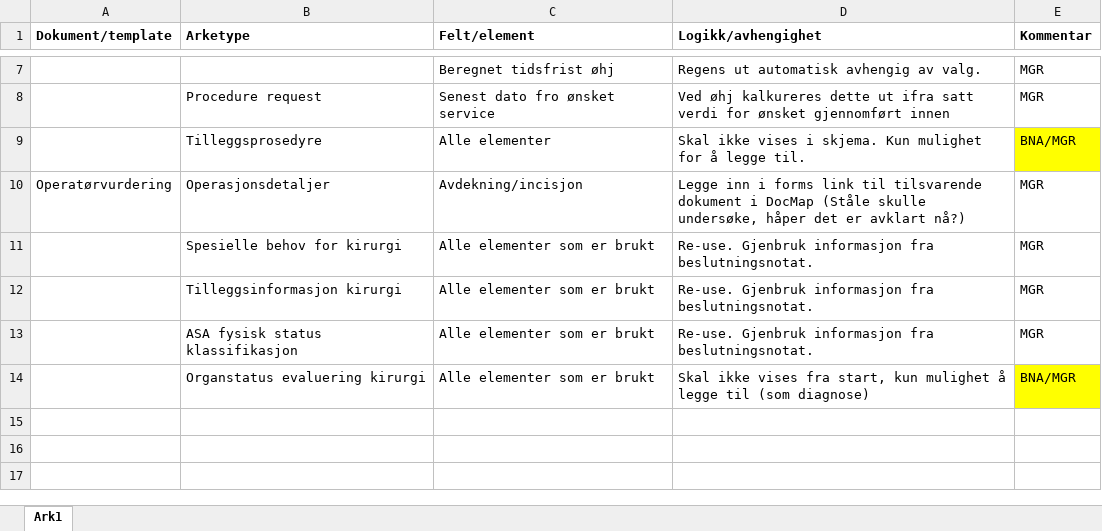
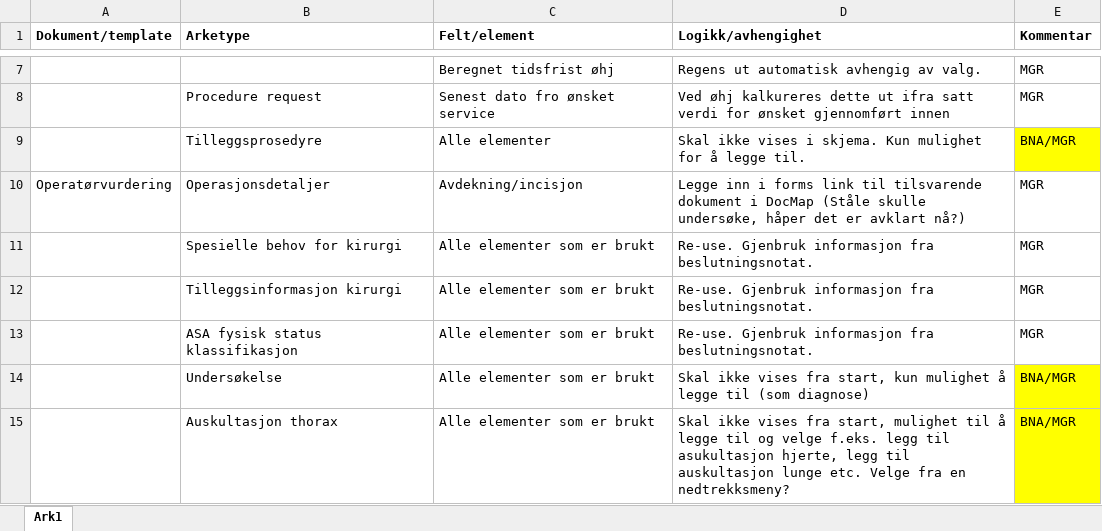
Before and after one commit to bjornna/dips-ckm, an Excel workbook: surgery/Operasjon-forms - behov for logikk.xlsx, sheet Ark1, drawn as a sheet; only a part is shown, gaps mark what is left out; values as stored, in another font and other column widths than the file's, no borders; the diff names each change by its address in the sheet, - before the commit and + after, or states it on an @@ line.

```diff
--- a/surgery/Operasjon-forms - behov for logikk.xlsx (sheet Ark1)
+++ b/surgery/Operasjon-forms - behov for logikk.xlsx (sheet Ark1)
-B14 (Arketype): Organstatus evaluering kirurgi
+B14 (Arketype): Undersøkelse
+row 15:  | Auskultasjon thorax | Alle elementer som er brukt | Skal ikke vises fra start, mulighet til å legge til og velge f.eks. legg til asukultasjon hjerte, legg til auskultasjon lunge etc. Velge fra en nedtrekksmeny? | BNA/MGR
```
Also changed, not shown: surgery/Arketyper_operasjonsplanlegging_status.xlsx, 8 other files.
